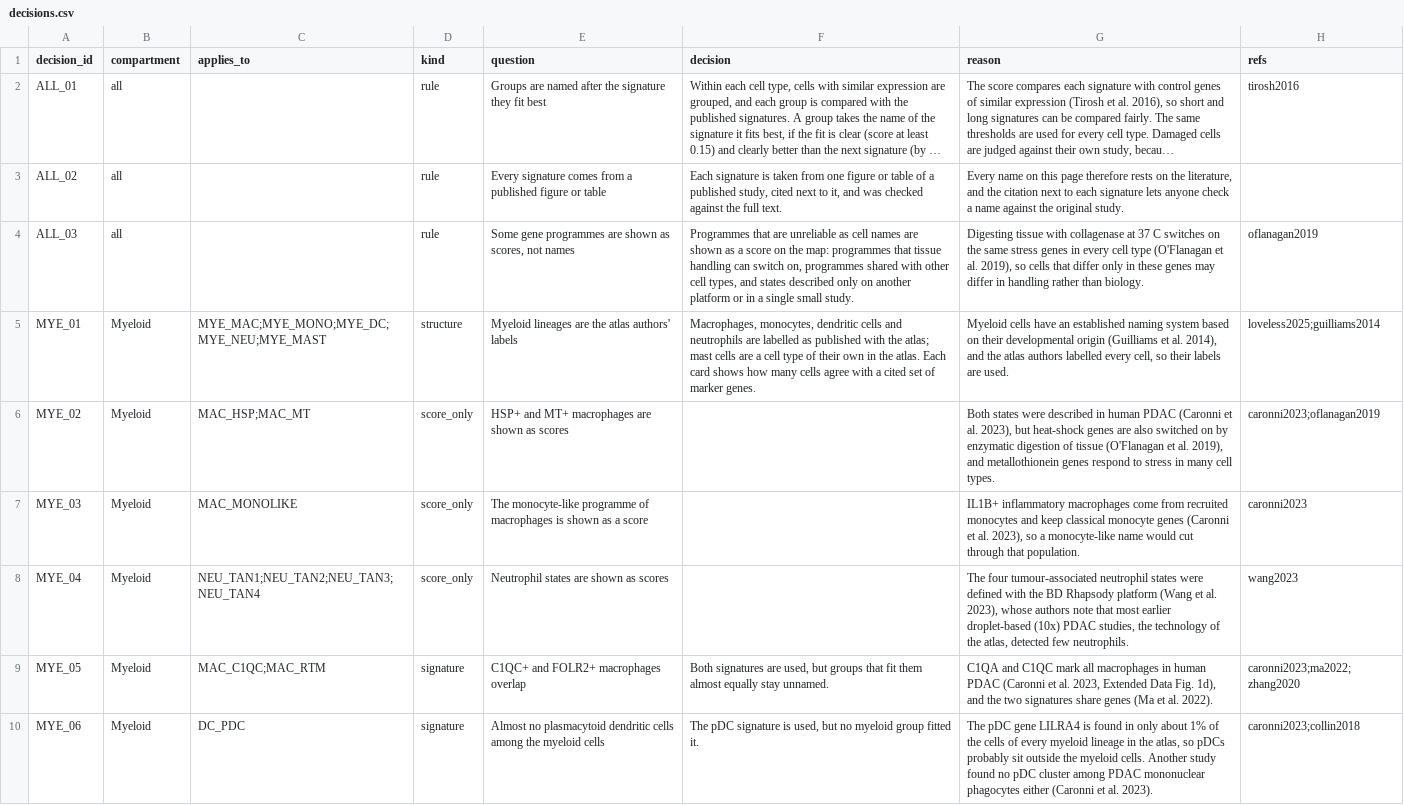
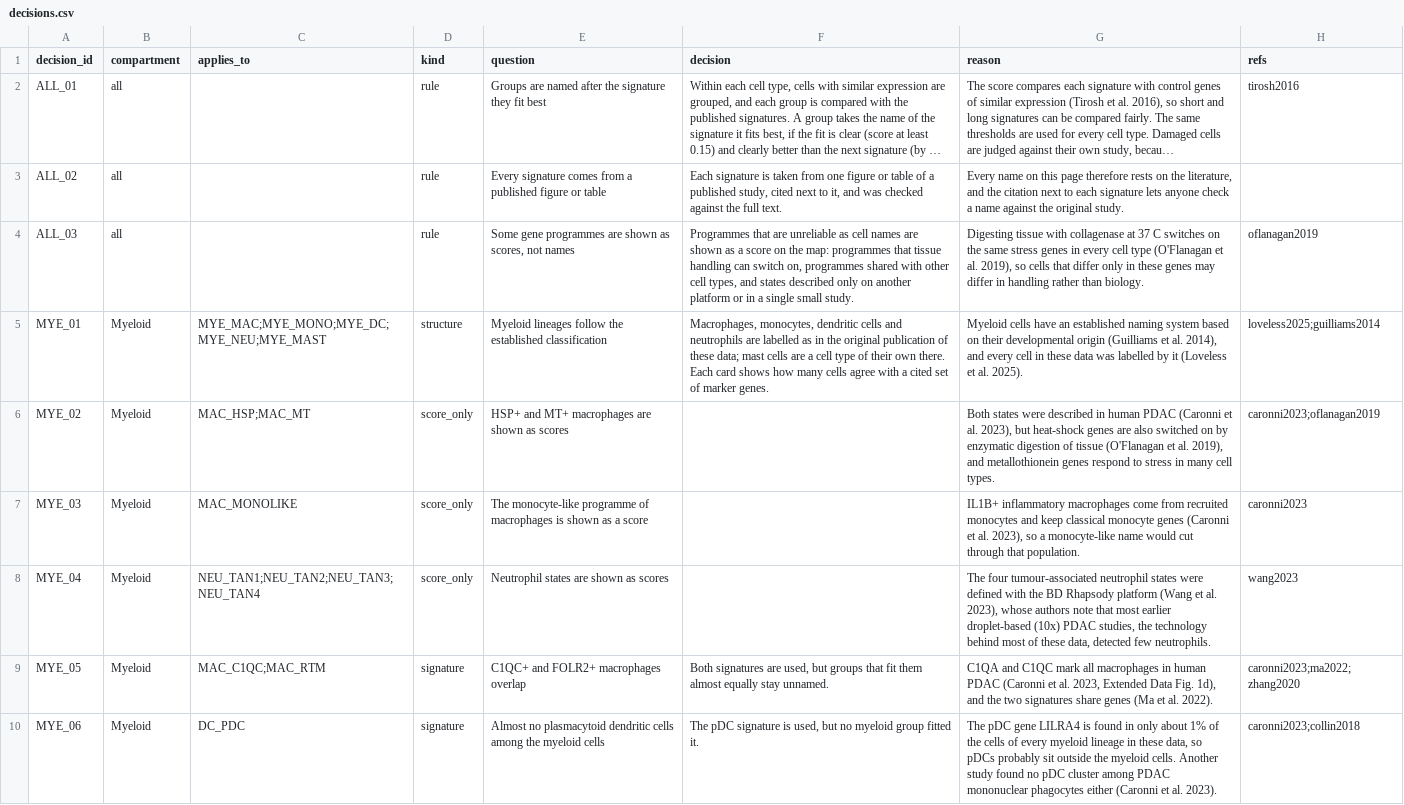
Before and after one commit to ANadern-2026/pdac-tissue-explorer, a CSV file: data-raw/reference/decisions.csv, drawn as a sheet; only a part is shown; long unchanged cells end in …; the diff covers the shown part only.

Commit message:
Cell populations: wording based on the literature without 'atlas'; wording read from data-raw/reference at app start

```diff
--- a/data-raw/reference/decisions.csv
+++ b/data-raw/reference/decisions.csv
@@ -4,7 +4,7 @@ ALL_02,all,,rule,Every signature comes from a published figure or table,"Each si
 ALL_03,all,,rule,"Some gene programmes are shown as scores, not names","Programmes that are unreliable as cell names are shown as a score on the map: programmes that tissue handling can switch on, programmes shared with other cell types, and states described only on another platform or in a single small study.","Digesting tissue with collagenase at 37 C switches on the same stress genes in every cell type (O'Flanagan et al. 2019), so cells that differ only in these genes may differ in handling rather than biology.",oflanagan2019
-MYE_01,Myeloid,MYE_MAC;MYE_MONO;MYE_DC;MYE_NEU;MYE_MAST,structure,Myeloid lineages are the atlas authors' labels,"Macrophages, monocytes, dendritic cells and neutrophils are labelled as published with the atlas; mast cells are a cell type of their own in the atlas. Each card shows how many cells agree with a cited set of marker genes.","Myeloid cells have an established naming system based on their developmental origin (Guilliams et al. 2014), and the atlas authors labelled every cell, so their labels are used.",loveless2025;guilliams2014
+MYE_01,Myeloid,MYE_MAC;MYE_MONO;MYE_DC;MYE_NEU;MYE_MAST,structure,Myeloid lineages follow the established classification,"Macrophages, monocytes, dendritic cells and neutrophils are labelled as in the original publication of these data; mast cells are a cell type of their own there. Each card shows how many cells agree with a cited set of marker genes.","Myeloid cells have an established naming system based on their developmental origin (Guilliams et al. 2014), and every cell in these data was labelled by it (Loveless et al. 2025).",loveless2025;guilliams2014
 MYE_02,Myeloid,MAC_HSP;MAC_MT,score_only,HSP+ and MT+ macrophages are shown as scores,,"Both states were described in human PDAC (Caronni et al. 2023), but heat-shock genes are also switched on by enzymatic digestion of tissue (O'Flanagan et al. 2019), and metallothionein genes respond to stress in many cell types.",caronni2023;oflanagan2019
 MYE_03,Myeloid,MAC_MONOLIKE,score_only,The monocyte-like programme of macrophages is shown as a score,,"IL1B+ inflammatory macrophages come from recruited monocytes and keep classical monocyte genes (Caronni et al. 2023), so a monocyte-like name would cut through that population.",caronni2023
-MYE_04,Myeloid,NEU_TAN1;NEU_TAN2;NEU_TAN3;NEU_TAN4,score_only,Neutrophil states are shown as scores,,"The four tumour-associated neutrophil states were defined with the BD Rhapsody platform (Wang et al. 2023), whose authors note that most earlier droplet-based (10x) PDAC studies, the technology of the atlas, detected few neutrophils.",wang2023
+MYE_04,Myeloid,NEU_TAN1;NEU_TAN2;NEU_TAN3;NEU_TAN4,score_only,Neutrophil states are shown as scores,,"The four tumour-associated neutrophil states were defined with the BD Rhapsody platform (Wang et al. 2023), whose authors note that most earlier droplet-based (10x) PDAC studies, the technology behind most of these data, detected few neutrophils.",wang2023
 MYE_05,Myeloid,MAC_C1QC;MAC_RTM,signature,C1QC+ and FOLR2+ macrophages overlap,"Both signatures are used, but groups that fit them almost equally stay unnamed.","C1QA and C1QC mark all macrophages in human PDAC (Caronni et al. 2023, Extended Data Fig. 1d), and the two signatures share genes (Ma et al. 2022).",caronni2023;ma2022;zhang2020
-MYE_06,Myeloid,DC_PDC,signature,Almost no plasmacytoid dendritic cells among the myeloid cells,"The pDC signature is used, but no myeloid group fitted it.","The pDC gene LILRA4 is found in only about 1% of the cells of every myeloid lineage in the atlas, so pDCs probably sit outside the myeloid cells. Another study found no pDC cluster among PDAC mononuclear phagocytes either (Caronni et al. 2023).",caronni2023;collin2018
+MYE_06,Myeloid,DC_PDC,signature,Almost no plasmacytoid dendritic cells among the myeloid cells,"The pDC signature is used, but no myeloid group fitted it.","The pDC gene LILRA4 is found in only about 1% of the cells of every myeloid lineage in these data, so pDCs probably sit outside the myeloid cells. Another study found no pDC cluster among PDAC mononuclear phagocytes either (Caronni et al. 2023).",caronni2023;collin2018
```
Also changed, not shown: 11 edited cells elsewhere in this file, data-raw/reference/populations.csv, 3 other files.
